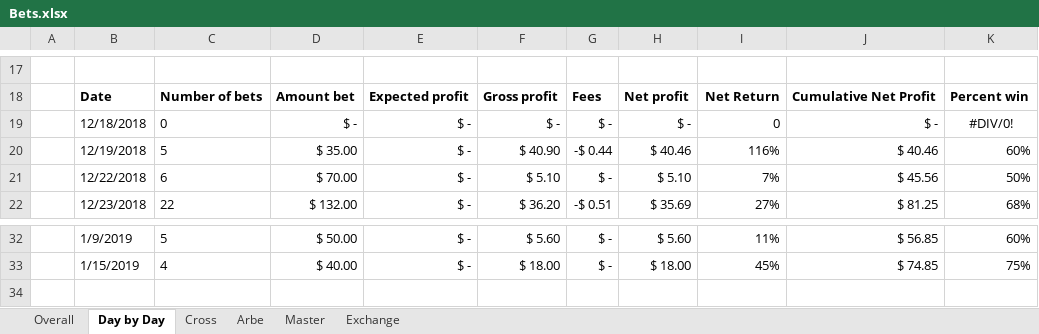
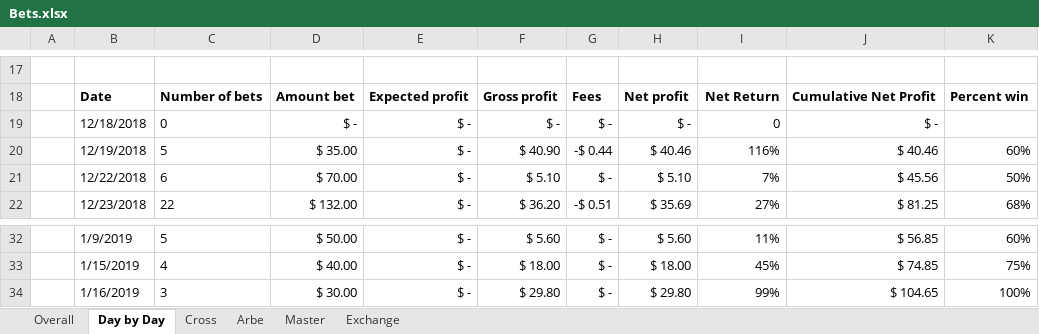
Before and after one commit to johnny-wong/nba_stats, an Excel workbook: Bets.xlsx, sheet Day by Day, drawn as a sheet; only a part is shown, gaps mark what is left out; values as stored, in another font and other column widths than the file's, no borders; charts and pictures not drawn; the diff names each change by its address in the sheet, - before the commit and + after, or states it on an @@ line.

```diff
--- a/Bets.xlsx (sheet Day by Day)
+++ b/Bets.xlsx (sheet Day by Day)
-K19: #DIV/0!
+K19: (empty)
+row 34:  | 1/16/2019 | 3 | $ 30.00 | $ - | $ 29.80 | $ - | $ 29.80 | 99% | $ 104.65 | 100%
```
Also changed, not shown: sheet Cross, sheet Master, sheet Arbe, sheet Overall, sheet Exchange, charts or pictures.
